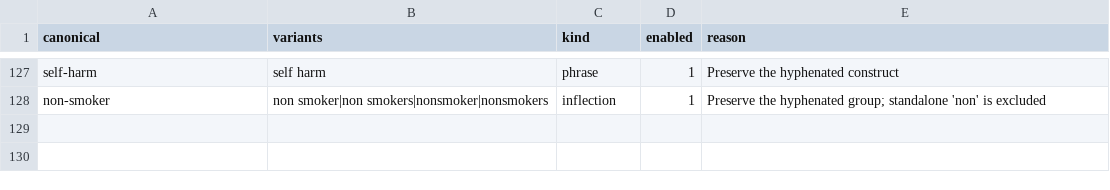
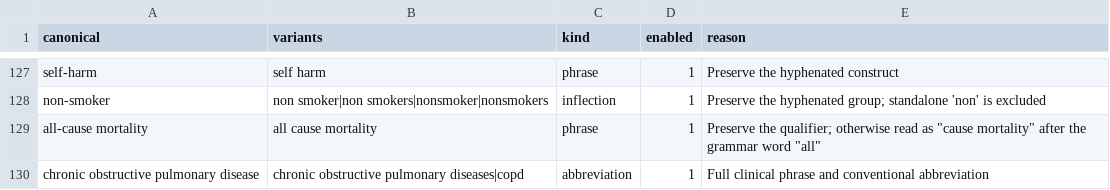
Before and after one commit to mtinti/simd-wordclouds, a CSV file: wordclouds/term_groups.csv, drawn as a sheet; only a part is shown, gaps mark what is left out.

```diff
--- a/wordclouds/term_groups.csv
+++ b/wordclouds/term_groups.csv
@@ -128 +128,3 @@ self-harm,self harm,phrase,1,Preserve the hyphenated construct
 non-smoker,non smoker|non smokers|nonsmoker|nonsmokers,inflection,1,Preserve the hyphenated group; standalone 'non' is excluded
+all-cause mortality,all cause mortality,phrase,1,Preserve the qualifier; otherwise read as "cause mortality" after the grammar word "all"
+chronic obstructive pulmonary disease,chronic obstructive pulmonary diseases|copd,abbreviation,1,Full clinical phrase and conventional abbreviation
```
Also changed, not shown: wordclouds/exclusions.csv.
